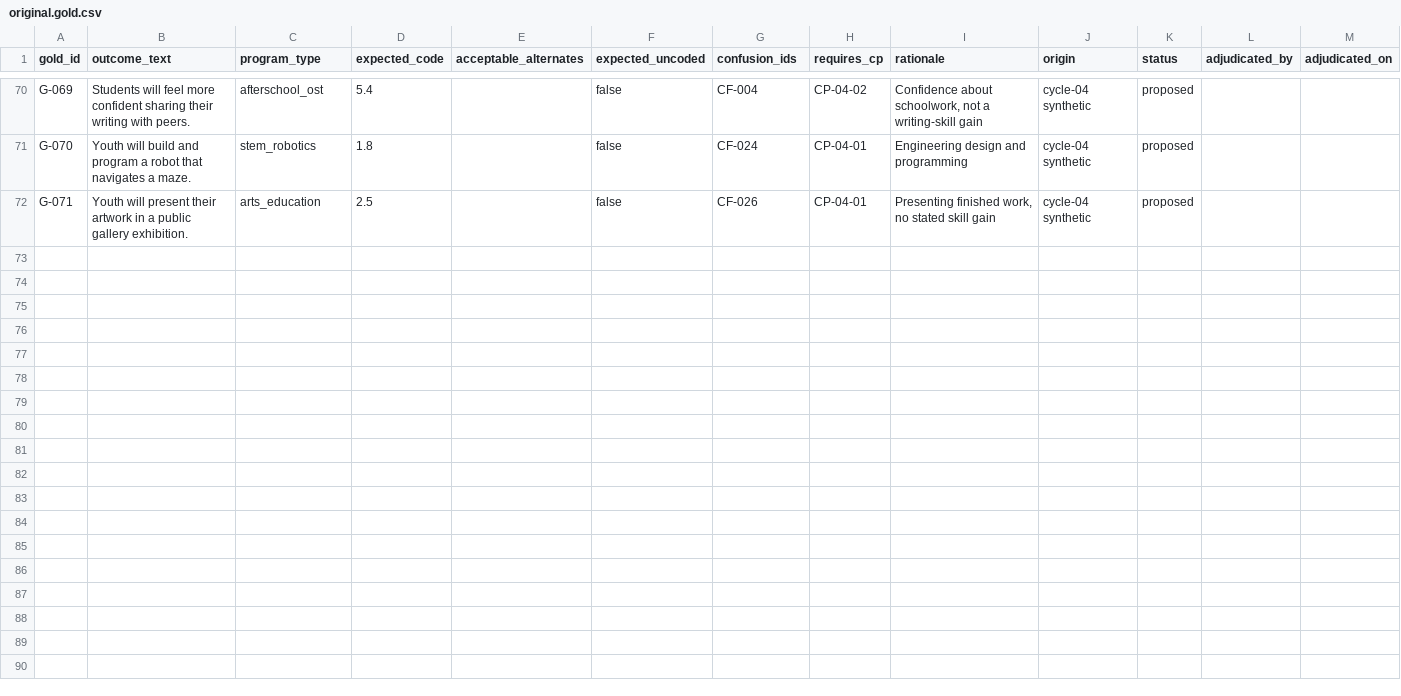
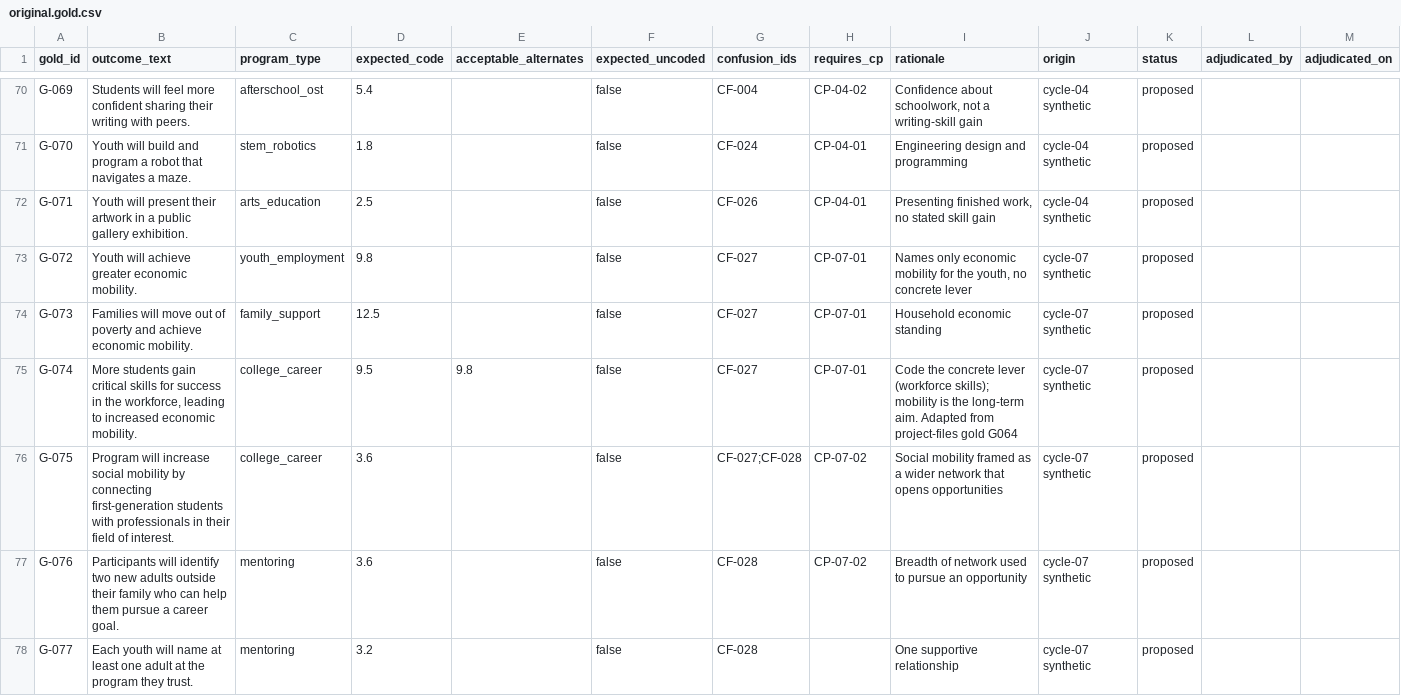
Before and after one commit to sevsevsev/Qualitative-Outcomes-Coder, a CSV file: codebook-refinement/gold/original.gold.csv, drawn as a sheet; only a part is shown, gaps mark what is left out.

```diff
--- a/codebook-refinement/gold/original.gold.csv
+++ b/codebook-refinement/gold/original.gold.csv
@@ -72 +72,7 @@ G-070,Youth will build and program a robot that navigates a maze.,stem_robotics,
 G-071,Youth will present their artwork in a public gallery exhibition.,arts_education,2.5,,false,CF-026,CP-04-01,"Presenting finished work, no stated skill gain",cycle-04 synthetic,proposed,,
+G-072,Youth will achieve greater economic mobility.,youth_employment,9.8,,false,CF-027,CP-07-01,"Names only economic mobility for the youth, no concrete lever",cycle-07 synthetic,proposed,,
+G-073,Families will move out of poverty and achieve economic mobility.,family_support,12.5,,false,CF-027,CP-07-01,Household economic standing,cycle-07 synthetic,proposed,,
+G-074,"More students gain critical skills for success in the workforce, leading to increased economic mobility.",college_career,9.5,9.8,false,CF-027,CP-07-01,Code the concrete lever (workforce skills); mobility is the long-term aim. Adapted from project-files gold G064,cycle-07 synthetic,proposed,,
+G-075,Program will increase social mobility by connecting first-generation students with professionals in their field of interest.,college_career,3.6,,false,CF-027;CF-028,CP-07-02,Social mobility framed as a wider network that opens opportunities,cycle-07 synthetic,proposed,,
+G-076,Participants will identify two new adults outside their family who can help them pursue a career goal.,mentoring,3.6,,false,CF-028,CP-07-02,Breadth of network used to pursue an opportunity,cycle-07 synthetic,proposed,,
+G-077,Each youth will name at least one adult at the program they trust.,mentoring,3.2,,false,CF-028,,One supportive relationship,cycle-07 synthetic,proposed,,
```
Also changed, not shown: codebook-refinement/v2/v1-to-v2-crosswalk.csv, 7 other files.
